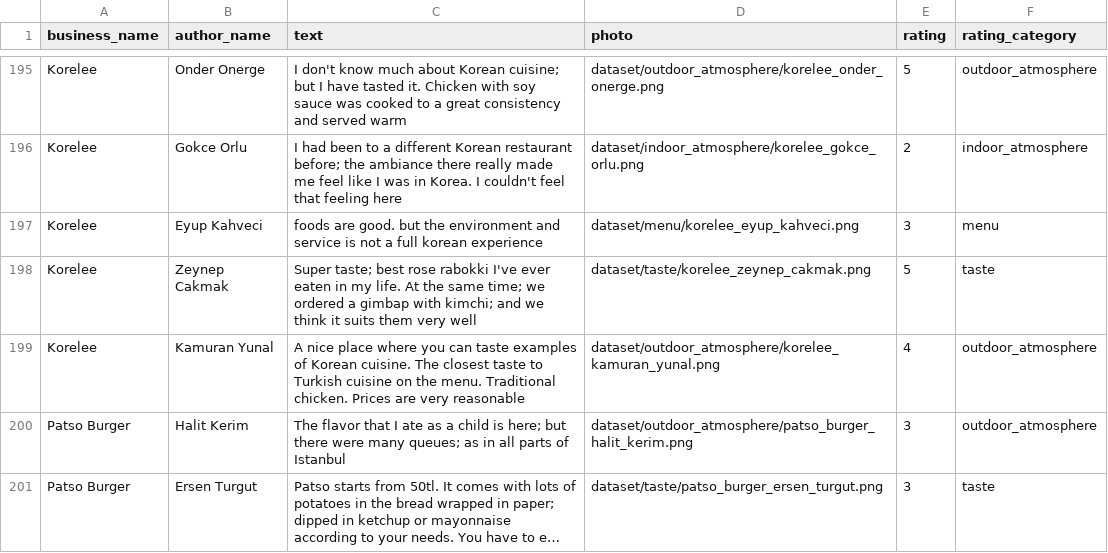
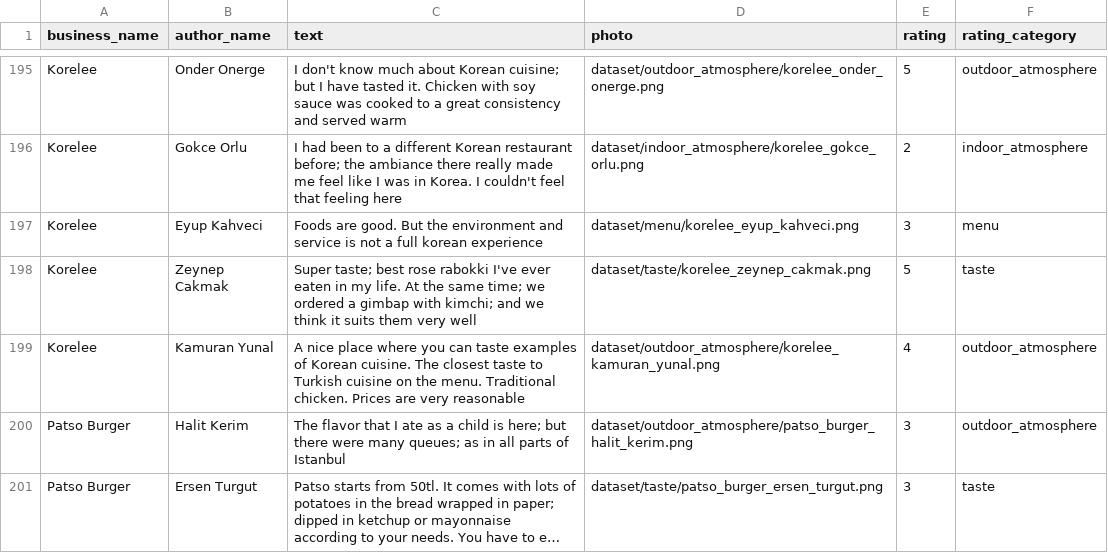
Before and after one commit to Vax79/10kinthebag, a CSV file: data/cleanedData/reviews_cleaned.csv, drawn as a sheet; only a part is shown, gaps mark what is left out; long unchanged cells end in …; the diff covers the shown part only.

```diff
--- a/data/cleanedData/reviews_cleaned.csv
+++ b/data/cleanedData/reviews_cleaned.csv
@@ -196,3 +196,3 @@ Korelee,Onder Onerge,I don't know much about Korean cuisine; but I have tasted i
 Korelee,Gokce Orlu,I had been to a different Korean restaurant before; the ambiance there really made me feel like I was in Korea. I couldn't feel that feeling here,dataset/indoor_atmosphere/korelee_gokce_orlu.png,2,indoor_atmosphere
-Korelee,Eyup Kahveci,foods are good. but the environment and service is not a full korean experience,dataset/menu/korelee_eyup_kahveci.png,3,menu
+Korelee,Eyup Kahveci,Foods are good. But the environment and service is not a full korean experience,dataset/menu/korelee_eyup_kahveci.png,3,menu
 Korelee,Zeynep Cakmak,Super taste; best rose rabokki I've ever eaten in my life. At the same time; we ordered a gimbap with kimchi; and we think it suits them very well,dataset/taste/korelee_zeynep_cakmak.png,5,taste
```
Also changed, not shown: 33 edited cells elsewhere in this file, 1 other file.
